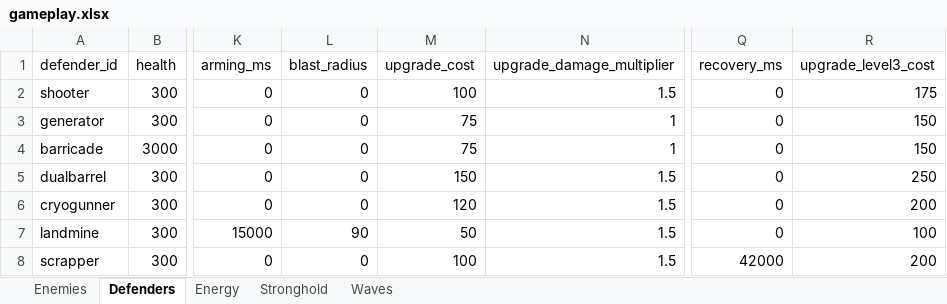
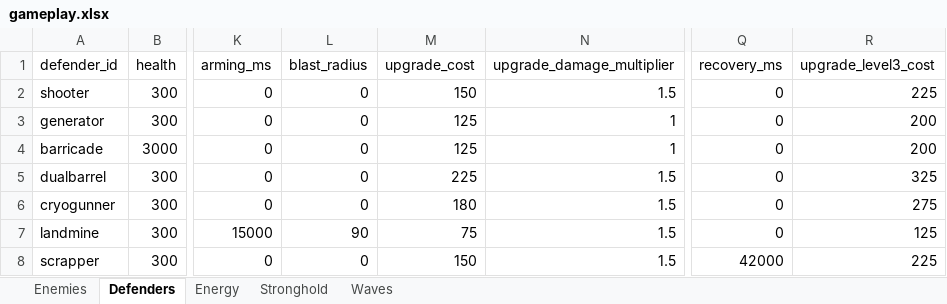
Before and after one commit to MatasZos/Surge, an Excel workbook: config/gameplay.xlsx, sheet Defenders, drawn as a sheet; only a part is shown, gaps mark what is left out; values as stored, in another font and other column widths than the file's, no borders; the diff names each change by its address in the sheet, - before the commit and + after, or states it on an @@ line.

Commit message:
Increase upgrade costs in the gameplay spreadsheet
this is done to balance out the gameplay

```diff
--- a/config/gameplay.xlsx (sheet Defenders)
+++ b/config/gameplay.xlsx (sheet Defenders)
-M2 (upgrade_cost): 100
+M2 (upgrade_cost): 150
-R2 (upgrade_level3_cost): 175
+R2 (upgrade_level3_cost): 225
-M3:M4 (upgrade_cost): 75
+M3:M4 (upgrade_cost): 125
-R3:R4 (upgrade_level3_cost): 150
+R3:R4 (upgrade_level3_cost): 200
-M5 (upgrade_cost): 150
+M5 (upgrade_cost): 225
-R5 (upgrade_level3_cost): 250
+R5 (upgrade_level3_cost): 325
-M6 (upgrade_cost): 120
+M6 (upgrade_cost): 180
-R6 (upgrade_level3_cost): 200
+R6 (upgrade_level3_cost): 275
-M7 (upgrade_cost): 50
+M7 (upgrade_cost): 75
-R7 (upgrade_level3_cost): 100
+R7 (upgrade_level3_cost): 125
-M8 (upgrade_cost): 100
+M8 (upgrade_cost): 150
-R8 (upgrade_level3_cost): 200
+R8 (upgrade_level3_cost): 225
```
Also changed, not shown: 2 other files.
